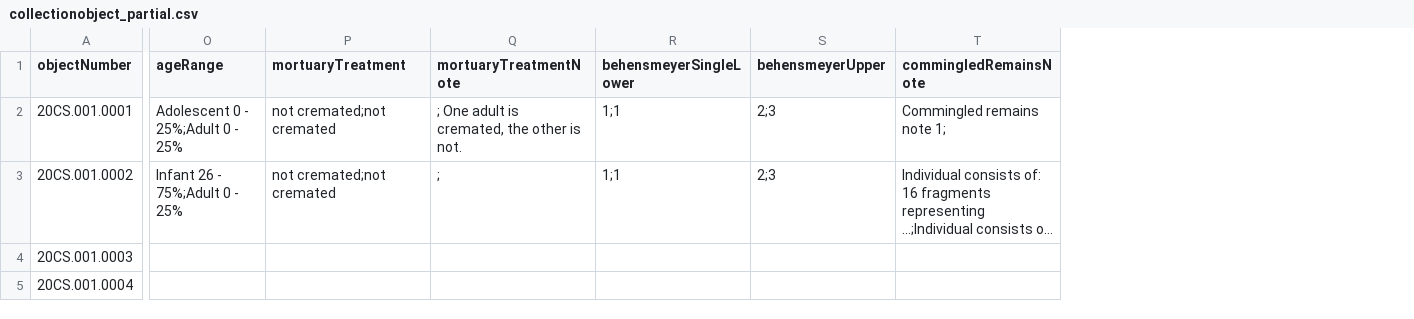
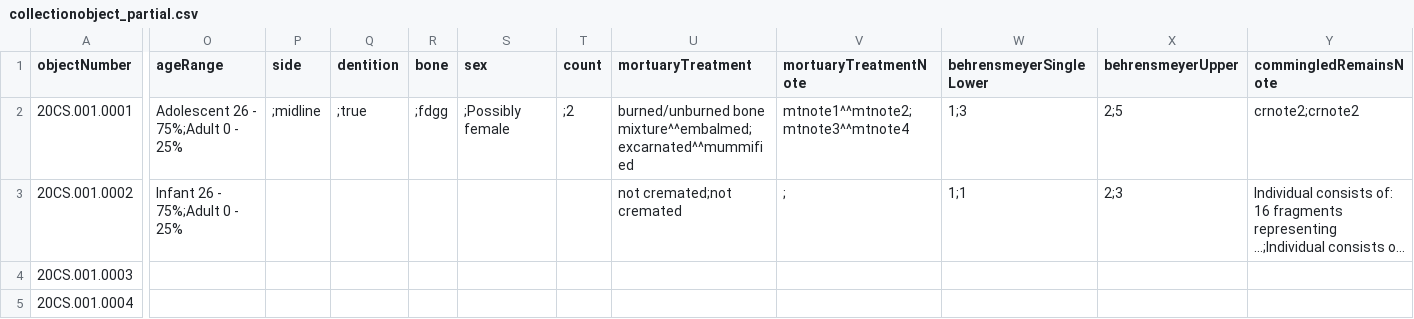
Before and after one commit to lyrasis/cspace-converter, a CSV file: data/anthro/collectionobject_partial.csv, drawn as a sheet; only a part is shown, gaps mark what is left out; long unchanged cells end in …; removed rows and columns are numbered as before the commit, all else as after; the diff names each change by its address in the sheet, - before the commit and + after, or states it on an @@ line.

```diff
--- a/data/anthro/collectionobject_partial.csv
+++ b/data/anthro/collectionobject_partial.csv
+column P (side), row 2: ;midline
+column Q (dentition), row 2: ;true
+column R (bone), row 2: ;fdgg
+column S (sex), row 2: ;Possibly female
+column T (count), row 2: ;2
-column R (behensmeyerSingleLower), rows 2-3: 1;1 | 1;1
-column S (behensmeyerUpper), rows 2-3: 2;3 | 2;3
+column W (behrensmeyerSingleLower), rows 2-3: 1;3 | 1;1
+column X (behrensmeyerUpper), rows 2-3: 2;5 | 2;3
-O2 (ageRange): Adolescent 0 - 25%;Adult 0 - 25%
+O2 (ageRange): Adolescent 26 - 75%;Adult 0 - 25%
-U2 (mortuaryTreatment): not cremated;not cremated
+U2 (mortuaryTreatment): burned/unburned bone mixture^^embalmed;excarnated^^mummified
-V2 (mortuaryTreatmentNote): ; One adult is cremated, the other is not.
+V2 (mortuaryTreatmentNote): mtnote1^^mtnote2;mtnote3^^mtnote4
-Y2 (commingledRemainsNote): Commingled remains note 1;
+Y2 (commingledRemainsNote): crnote2;crnote2
```
Also changed, not shown: data/core/cataloging_core_excerpt.csv, 8 other files.
